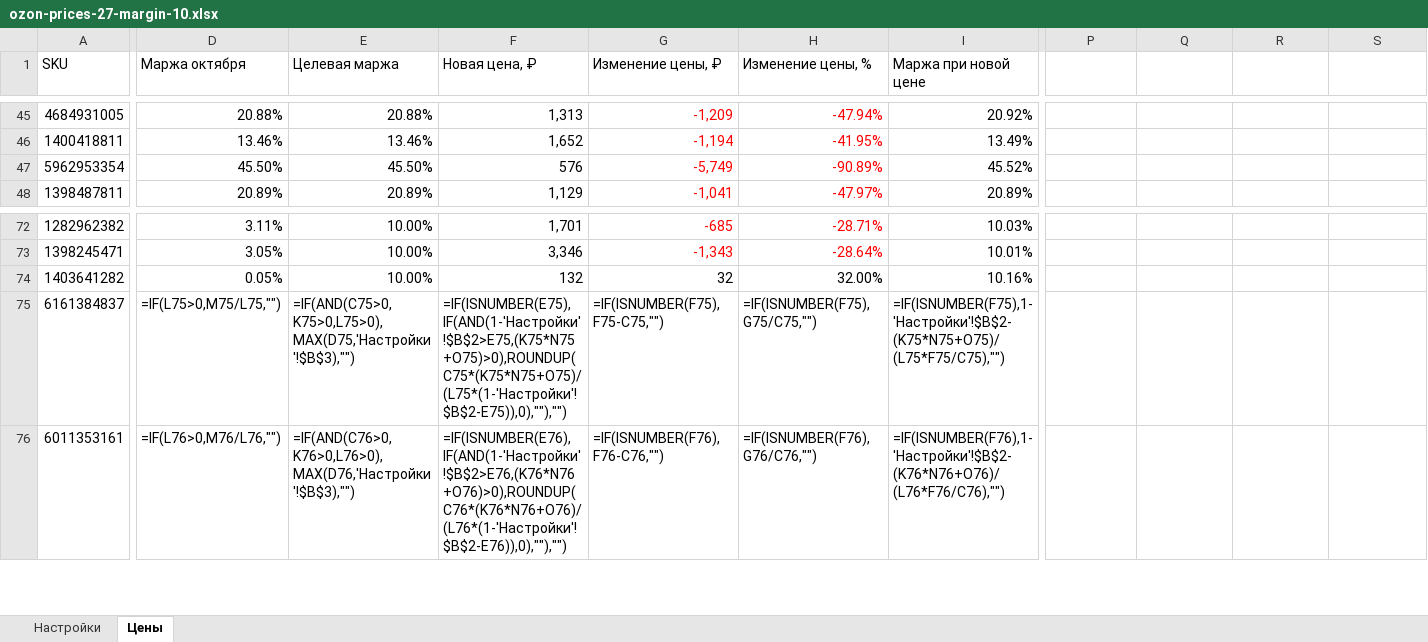
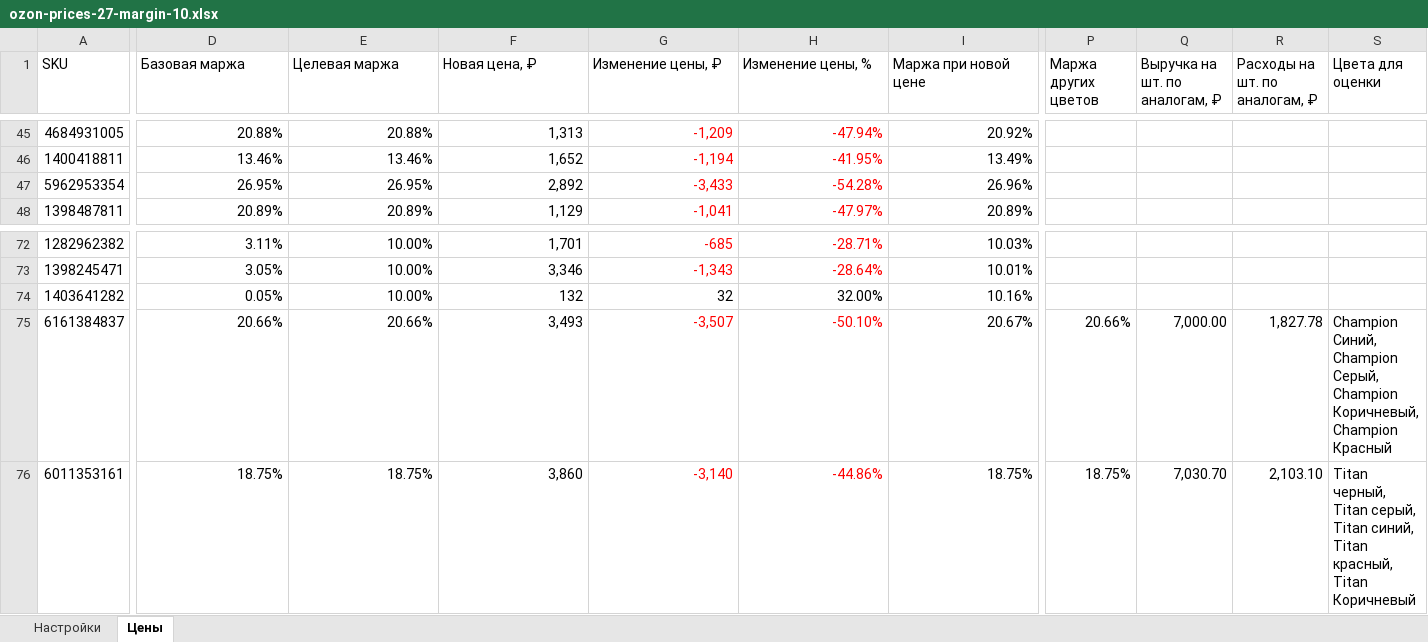
Before and after one commit to krukovsb-cyber/all, an Excel workbook: ozon-prices-27-margin-10.xlsx, sheet Цены, drawn as a sheet; only a part is shown, gaps mark what is left out; values as stored, in another font and other column widths than the file's, no borders; formulas without a stored value are shown as written; table styles not drawn; the diff covers the shown part only; the diff names each change by its address in the sheet, - before the commit and + after, or states it on an @@ line.

Commit message:
Complete Ozon prices using other color variants

```diff
--- a/ozon-prices-27-margin-10.xlsx (sheet Цены)
+++ b/ozon-prices-27-margin-10.xlsx (sheet Цены)
-D1: Маржа октября
+D1: Базовая маржа
-P1: (empty)
+P1: Маржа других цветов
-Q1: (empty)
+Q1: Выручка на шт. по аналогам, ₽
-R1: (empty)
+R1: Расходы на шт. по аналогам, ₽
-S1: (empty)
+S1: Цвета для оценки
-D47 (Базовая маржа): 45.50%
+D47 (Базовая маржа): 26.95%
-E47 (Целевая маржа): 45.50%
+E47 (Целевая маржа): 26.95%
-F47 (Новая цена, ₽): 576
+F47 (Новая цена, ₽): 2,892
-G47 (Изменение цены, ₽): -5,749
+G47 (Изменение цены, ₽): -3,433
-H47 (Изменение цены, %): -90.89%
+H47 (Изменение цены, %): -54.28%
-I47 (Маржа при новой цене): 45.52%
+I47 (Маржа при новой цене): 26.96%
-D75 (Базовая маржа): =IF(L75>0,M75/L75,"")
+D75 (Базовая маржа): 20.66%
-E75 (Целевая маржа): =IF(AND(C75>0,K75>0,L75>0),MAX(D75,'Настройки'!$B$3),"")
+E75 (Целевая маржа): 20.66%
-F75 (Новая цена, ₽): =IF(ISNUMBER(E75),IF(AND(1-'Настройки'!$B$2>E75,(K75*N75+O75)>0),ROUNDUP(C75*(K75*N75+O75)/(L75*(1-'Настройки'!$B$2-E75)),0),""),"")
+F75 (Новая цена, ₽): 3,493
-G75 (Изменение цены, ₽): =IF(ISNUMBER(F75),F75-C75,"")
+G75 (Изменение цены, ₽): -3,507
-G75:H76 text colour: black
+G75:H76 text colour: #FF0000
-H75 (Изменение цены, %): =IF(ISNUMBER(F75),G75/C75,"")
+H75 (Изменение цены, %): -50.10%
-I75 (Маржа при новой цене): =IF(ISNUMBER(F75),1-'Настройки'!$B$2-(K75*N75+O75)/(L75*F75/C75),"")
+I75 (Маржа при новой цене): 20.67%
-P75 (Маржа других цветов): (empty)
+P75 (Маржа других цветов): 20.66%
-Q75 (Выручка на шт. по аналогам, ₽): (empty)
+Q75 (Выручка на шт. по аналогам, ₽): 7,000.00
-R75 (Расходы на шт. по аналогам, ₽): (empty)
+R75 (Расходы на шт. по аналогам, ₽): 1,827.78
-S75 (Цвета для оценки): (empty)
+S75 (Цвета для оценки): Champion Синий, Champion Серый, Champion Коричневый, Champion Красный
-D76 (Базовая маржа): =IF(L76>0,M76/L76,"")
+D76 (Базовая маржа): 18.75%
-E76 (Целевая маржа): =IF(AND(C76>0,K76>0,L76>0),MAX(D76,'Настройки'!$B$3),"")
+E76 (Целевая маржа): 18.75%
-F76 (Новая цена, ₽): =IF(ISNUMBER(E76),IF(AND(1-'Настройки'!$B$2>E76,(K76*N76+O76)>0),ROUNDUP(C76*(K76*N76+O76)/(L76*(1-'Настройки'!$B$2-E76)),0),""),"")
+F76 (Новая цена, ₽): 3,860
-G76 (Изменение цены, ₽): =IF(ISNUMBER(F76),F76-C76,"")
+G76 (Изменение цены, ₽): -3,140
-H76 (Изменение цены, %): =IF(ISNUMBER(F76),G76/C76,"")
+H76 (Изменение цены, %): -44.86%
-I76 (Маржа при новой цене): =IF(ISNUMBER(F76),1-'Настройки'!$B$2-(K76*N76+O76)/(L76*F76/C76),"")
+I76 (Маржа при новой цене): 18.75%
-P76 (Маржа других цветов): (empty)
+P76 (Маржа других цветов): 18.75%
-Q76 (Выручка на шт. по аналогам, ₽): (empty)
+Q76 (Выручка на шт. по аналогам, ₽): 7,030.70
-R76 (Расходы на шт. по аналогам, ₽): (empty)
+R76 (Расходы на шт. по аналогам, ₽): 2,103.10
-S76 (Цвета для оценки): (empty)
+S76 (Цвета для оценки): Titan черный, Titan серый, Titan синий, Titan красный, Titan Коричневый
```
Also changed, not shown: 46 edited cells and cell formats elsewhere in this sheet, sheet Настройки, formulas that keep their value.
